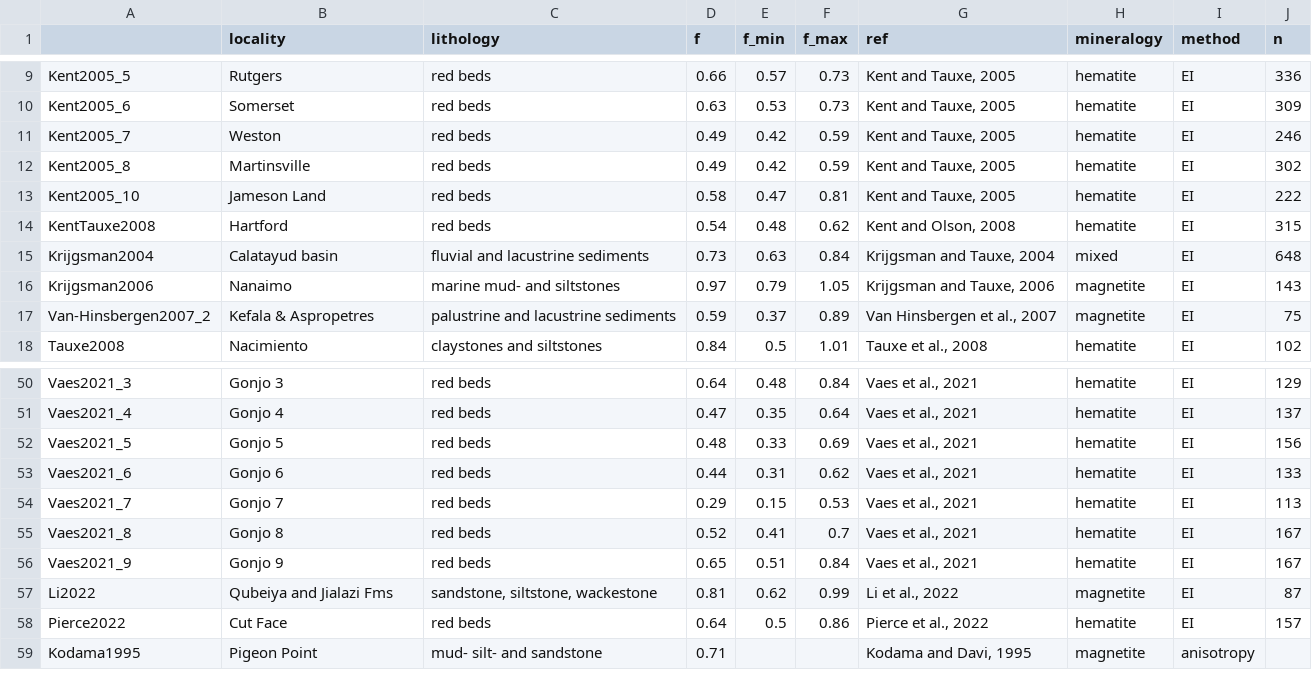
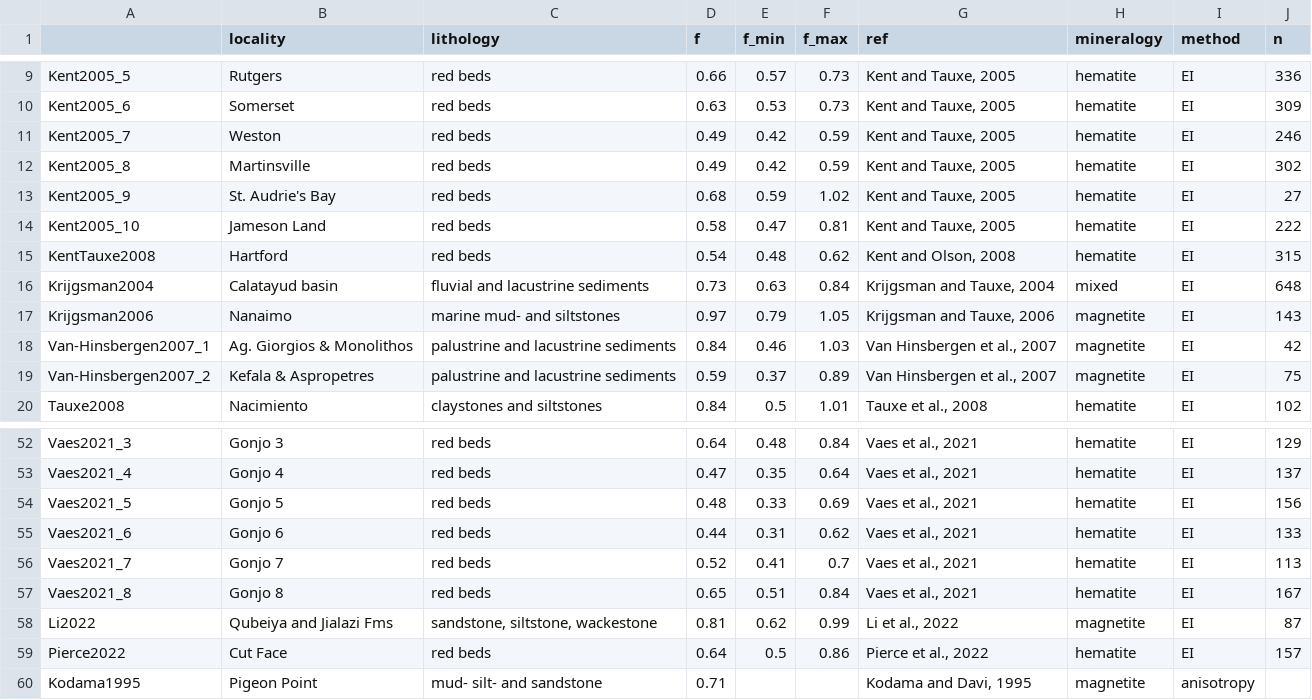
Before and after one commit to Swanson-Hysell-Group/Inclination_Shallowing, a CSV file: data/data_compiled/f_compilation.csv, drawn as a sheet; only a part is shown, gaps mark what is left out.

Commit message:
Update f_compilation.csv
remove the outlier group of Gonjo basin data compiled by Vaes 2021

```diff
--- a/data/data_compiled/f_compilation.csv
+++ b/data/data_compiled/f_compilation.csv
@@ -12,2 +12,3 @@ Kent2005_7,Weston,red beds,0.49,0.42,0.59,"Kent and Tauxe, 2005",hematite,EI,246
 Kent2005_8,Martinsville,red beds,0.49,0.42,0.59,"Kent and Tauxe, 2005",hematite,EI,302
+Kent2005_9,St. Audrie's Bay,red beds,0.68,0.59,1.02,"Kent and Tauxe, 2005",hematite,EI,27
 Kent2005_10,Jameson Land,red beds,0.58,0.47,0.81,"Kent and Tauxe, 2005",hematite,EI,222
@@ -16,2 +17,3 @@ Krijgsman2004,Calatayud basin,fluvial and lacustrine sediments,0.73,0.63,0.84,"K
 Krijgsman2006,Nanaimo,marine mud- and siltstones,0.97,0.79,1.05,"Krijgsman and Tauxe, 2006",magnetite,EI,143
+Van-Hinsbergen2007_1,Ag. Giorgios & Monolithos,palustrine and lacustrine sediments,0.84,0.46,1.03,"Van Hinsbergen et al., 2007",magnetite,EI,42
 Van-Hinsbergen2007_2,Kefala & Aspropetres,palustrine and lacustrine sediments,0.59,0.37,0.89,"Van Hinsbergen et al., 2007",magnetite,EI,75
@@ -53,5 +55,4 @@ Vaes2021_5,Gonjo 5,red beds,0.48,0.33,0.69,"Vaes et al., 2021",hematite,EI,156
 Vaes2021_6,Gonjo 6,red beds,0.44,0.31,0.62,"Vaes et al., 2021",hematite,EI,133
-Vaes2021_7,Gonjo 7,red beds,0.29,0.15,0.53,"Vaes et al., 2021",hematite,EI,113
-Vaes2021_8,Gonjo 8,red beds,0.52,0.41,0.7,"Vaes et al., 2021",hematite,EI,167
-Vaes2021_9,Gonjo 9,red beds,0.65,0.51,0.84,"Vaes et al., 2021",hematite,EI,167
+Vaes2021_7,Gonjo 7,red beds,0.52,0.41,0.7,"Vaes et al., 2021",hematite,EI,113
+Vaes2021_8,Gonjo 8,red beds,0.65,0.51,0.84,"Vaes et al., 2021",hematite,EI,167
 Li2022,Qubeiya and Jialazi Fms,"sandstone, siltstone, wackestone",0.81,0.62,0.99,"Li et al., 2022",magnetite,EI,87
```
